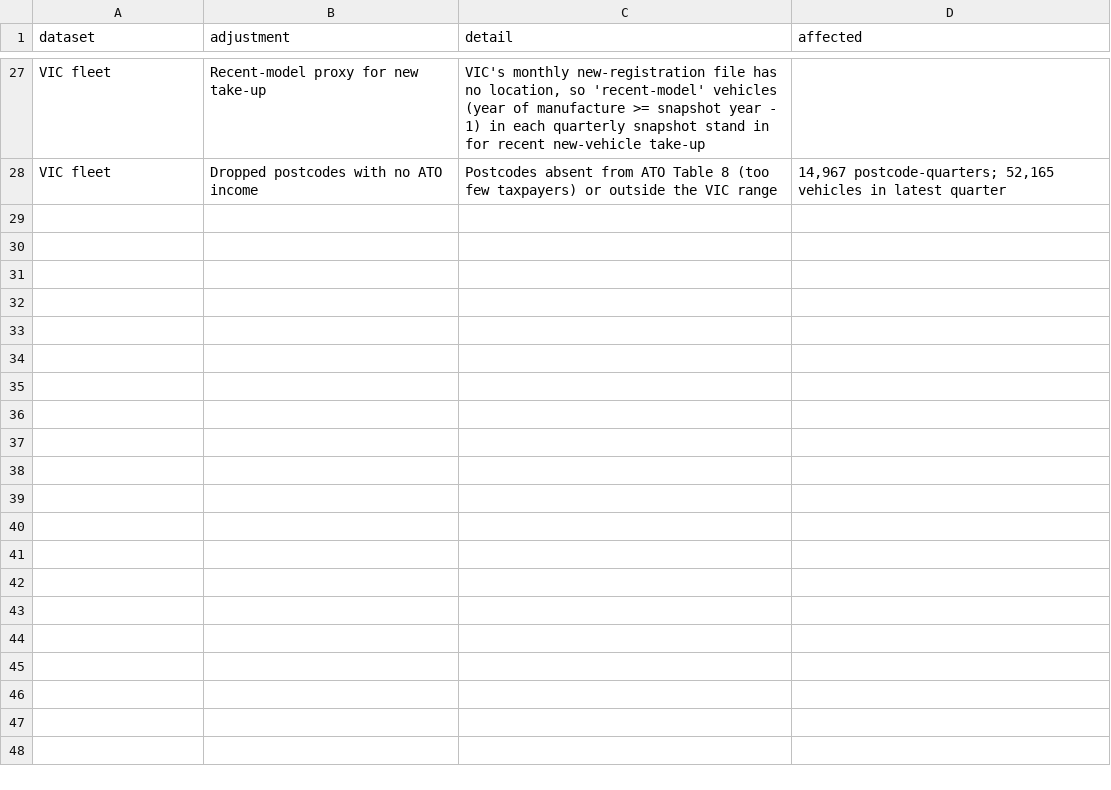
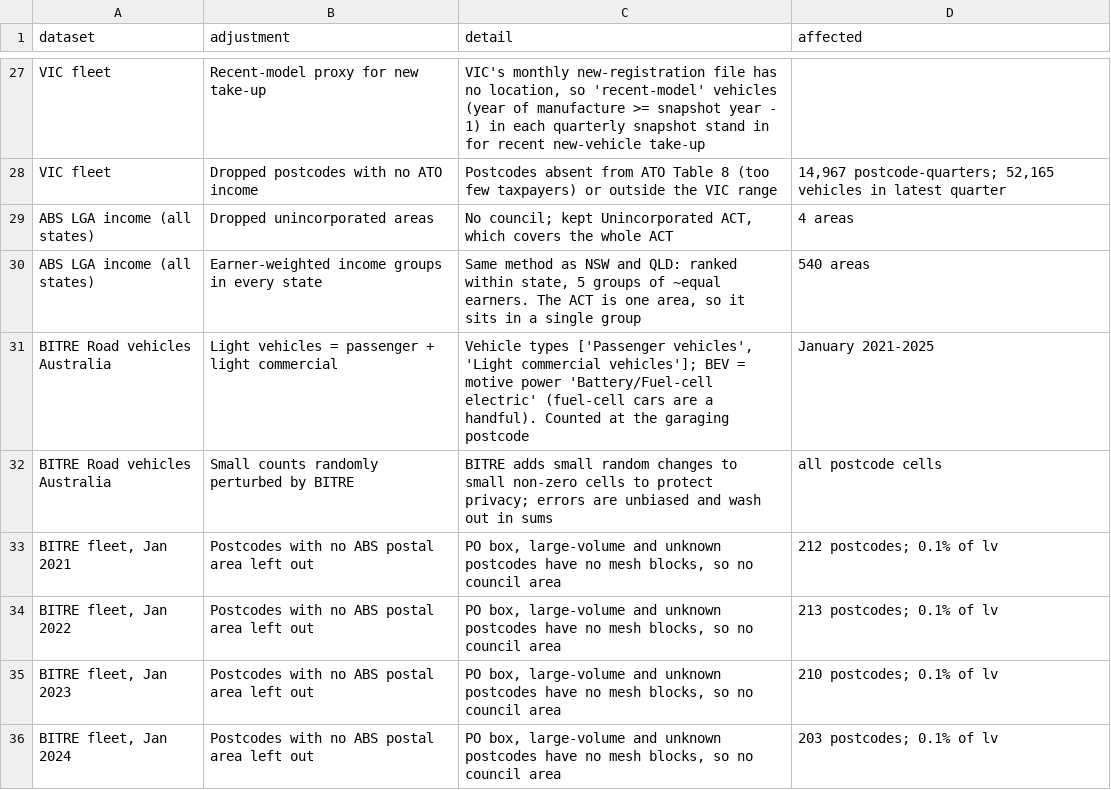
Before and after one commit to mhs795/EV-uptake-by-income, a CSV file: processed/adjustments.csv, drawn as a sheet; only a part is shown, gaps mark what is left out; the diff covers the shown part only; the diff names each change by its address in the sheet, - before the commit and + after, or states it on an @@ line.

```diff
--- a/processed/adjustments.csv
+++ b/processed/adjustments.csv
+row 29: ABS LGA income (all states) | Dropped unincorporated areas | No council; kept Unincorporated ACT, which covers the whole ACT | 4 areas
+row 30: ABS LGA income (all states) | Earner-weighted income groups in every state | Same method as NSW and QLD: ranked within state, 5 groups of ~equal earners. The ACT is one area, so it sits in a single group | 540 areas
+row 31: BITRE Road vehicles Australia | Light vehicles = passenger + light commercial | Vehicle types ['Passenger vehicles', 'Light commercial vehicles']; BEV = motive power 'Battery/Fuel-cell electric' (fuel-cell cars are a handful). Counted at the garaging postcode | January 2021-2025
+row 32: BITRE Road vehicles Australia | Small counts randomly perturbed by BITRE | BITRE adds small random changes to small non-zero cells to protect privacy; errors are unbiased and wash out in sums | all postcode cells
+row 33: BITRE fleet, Jan 2021 | Postcodes with no ABS postal area left out | PO box, large-volume and unknown postcodes have no mesh blocks, so no council area | 212 postcodes; 0.1% of lv
+row 34: BITRE fleet, Jan 2022 | Postcodes with no ABS postal area left out | PO box, large-volume and unknown postcodes have no mesh blocks, so no council area | 213 postcodes; 0.1% of lv
+row 35: BITRE fleet, Jan 2023 | Postcodes with no ABS postal area left out | PO box, large-volume and unknown postcodes have no mesh blocks, so no council area | 210 postcodes; 0.1% of lv
+row 36: BITRE fleet, Jan 2024 | Postcodes with no ABS postal area left out | PO box, large-volume and unknown postcodes have no mesh blocks, so no council area | 203 postcodes; 0.1% of lv
```
Also changed, not shown: 7 added rows elsewhere in this file, R/notes.csv, R/sources.csv, 24 other files.
